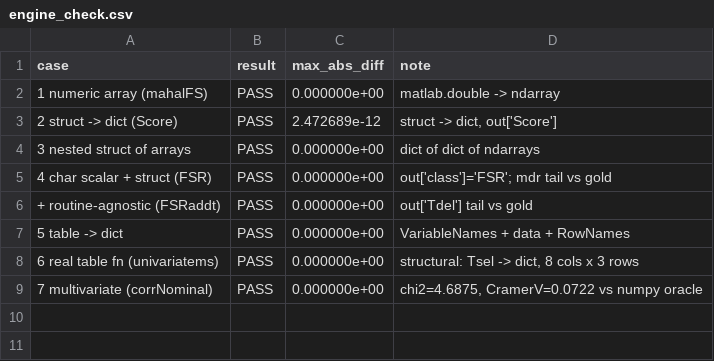
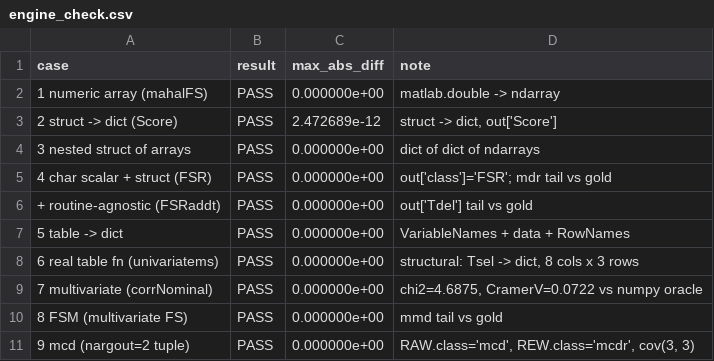
Before and after one commit to AhmedRazaMemon78/FSDA-bridge, a CSV file: code/fsda_engine/reference/engine_check.csv, drawn as a sheet; the diff names each change by its address in the sheet, - before the commit and + after, or states it on an @@ line.

```diff
--- a/code/fsda_engine/reference/engine_check.csv
+++ b/code/fsda_engine/reference/engine_check.csv
+row 10: 8 FSM (multivariate FS) | PASS | 0.000000e+00 | mmd tail vs gold
+row 11: 9 mcd (nargout=2 tuple) | PASS | 0.000000e+00 | RAW.class='mcd', REW.class='mcdr', cov(3, 3)
```
Also changed, not shown: 2 other files.
